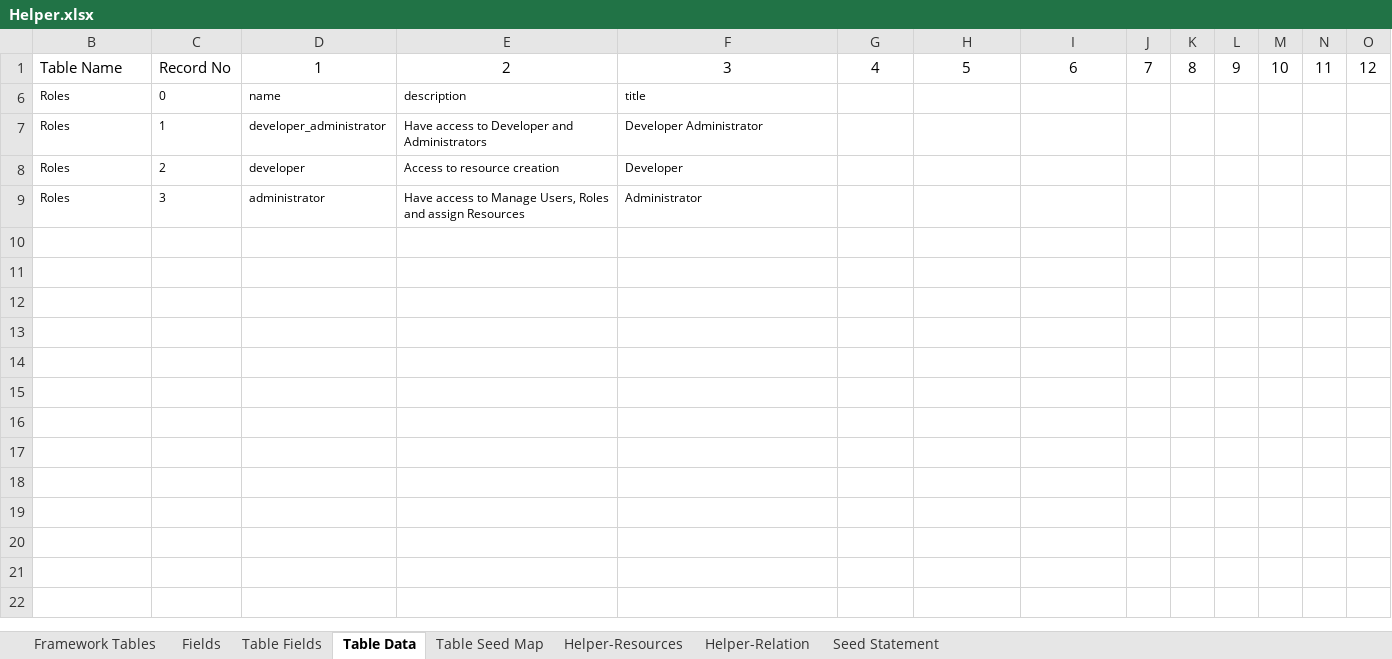
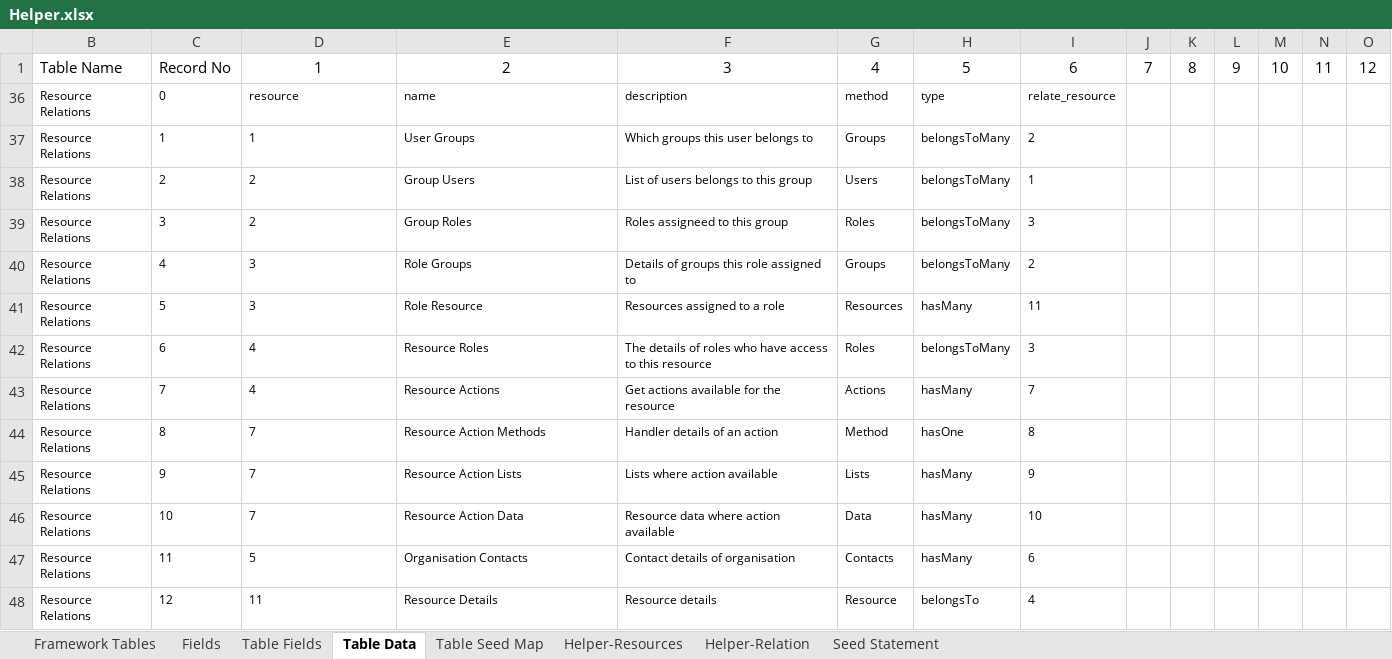
Before and after one commit to MilestoneInnovativeTechnologies/Appframe, an Excel workbook: Helper.xlsx, sheet Table Data, drawn as a sheet; only a part is shown; values as stored, in another font and other column widths than the file's, no borders; table styles not drawn; addresses are those after the commit; rows hold the shown columns only; the diff covers the shown part only; the diff names each change by its address in the sheet, - before the commit and + after, or states it on an @@ line.

```diff
--- a/Helper.xlsx (sheet Table Data)
+++ b/Helper.xlsx (sheet Table Data)
-B36:B39: Roles
+B36:B39: Resource Relations
-D36: name
+D36: resource
-E36: description
+E36: name
-F36: title
+F36: description
-G36: (empty)
+G36: method
-H36: (empty)
+H36: type
-I36: (empty)
+I36: relate_resource
-D37: developer_administrator
+D37: 1
-E37: Have access to Developer and Administrators
+E37: User Groups
-F37: Developer Administrator
+F37: Which groups this user belongs to
-G37: (empty)
+G37: Groups
-H37:H39: (empty)
+H37:H39: belongsToMany
-I37: (empty)
+I37: 2
-D38: developer
+D38: 2
-E38: Access to resource creation
+E38: Group Users
-F38: Developer
+F38: List of users belongs to this group
-G38: (empty)
+G38: Users
-I38: (empty)
+I38: 1
-D39: administrator
+D39: 2
-E39: Have access to Manage Users, Roles and assign Resources
+E39: Group Roles
-F39: Administrator
+F39: Roles assigneed to this group
-G39: (empty)
+G39: Roles
-I39: (empty)
+I39: 3
@@ row 40 unhidden: Resource Relations | 4 | 3 | Role Groups | Details of groups this role assigned to | Groups | belongsToMany | 2 @@
@@ row 41 unhidden: Resource Relations | 5 | 3 | Role Resource | Resources assigned to a role | Resources | hasMany | 11 @@
@@ row 42 unhidden: Resource Relations | 6 | 4 | Resource Roles | The details of roles who have access to this resource | Roles | belongsToMany | 3 @@
@@ row 43 unhidden: Resource Relations | 7 | 4 | Resource Actions | Get actions available for the resource | Actions | hasMany | 7 @@
@@ row 44 unhidden: Resource Relations | 8 | 7 | Resource Action Methods | Handler details of an action | Method | hasOne | 8 @@
@@ row 45 unhidden: Resource Relations | 9 | 7 | Resource Action Lists | Lists where action available | Lists | hasMany | 9 @@
@@ row 46 unhidden: Resource Relations | 10 | 7 | Resource Action Data | Resource data where action available | Data | hasMany | 10 @@
@@ row 47 unhidden: Resource Relations | 11 | 5 | Organisation Contacts | Contact details of organisation | Contacts | hasMany | 6 @@
@@ row 48 unhidden: Resource Relations | 12 | 11 | Resource Details | Resource details | Resource | belongsTo | 4 @@
```
Also changed, not shown: 1 added row and 20 hidden or unhidden rows elsewhere in this sheet, sheet Seed Statement, sheet Table Fields, sheet Framework Tables, sheet Helper-Relation, sheet Helper-Resources, sheet Fields, formulas that keep their value, hidden cells, 7 other files.
